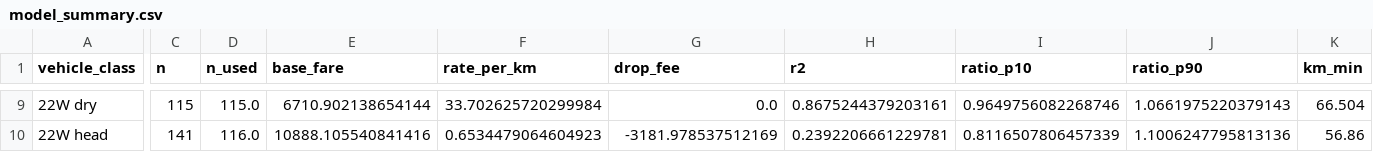
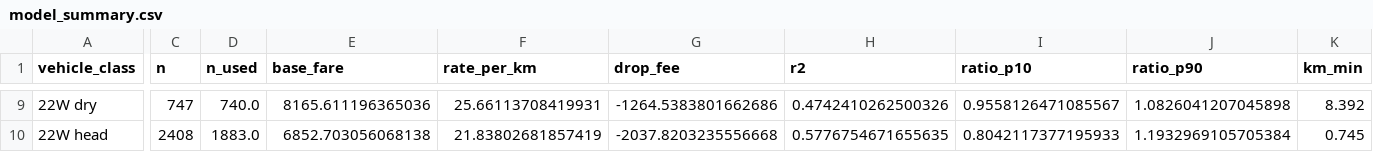
Before and after one commit to T0b1e/plp-pricing, a CSV file: data/model_summary.csv, drawn as a sheet; only a part is shown, gaps mark what is left out; the diff covers the shown part only; the diff names each change by its address in the sheet, - before the commit and + after, or states it on an @@ line.

```diff
--- a/data/model_summary.csv
+++ b/data/model_summary.csv
-C9 (n): 115
+C9 (n): 747
-D9 (n_used): 115.0
+D9 (n_used): 740.0
-E9 (base_fare): 6710.902138654144
+E9 (base_fare): 8165.611196365036
-F9 (rate_per_km): 33.702625720299984
+F9 (rate_per_km): 25.66113708419931
-G9 (drop_fee): 0.0
+G9 (drop_fee): -1264.5383801662686
-H9 (r2): 0.8675244379203161
+H9 (r2): 0.4742410262500326
-I9 (ratio_p10): 0.9649756082268746
+I9 (ratio_p10): 0.9558126471085567
-J9 (ratio_p90): 1.0661975220379143
+J9 (ratio_p90): 1.0826041207045898
-K9 (km_min): 66.504
+K9 (km_min): 8.392
-C10 (n): 141
+C10 (n): 2408
-D10 (n_used): 116.0
+D10 (n_used): 1883.0
-E10 (base_fare): 10888.105540841416
+E10 (base_fare): 6852.703056068138
-F10 (rate_per_km): 0.6534479064604923
+F10 (rate_per_km): 21.83802681857419
-G10 (drop_fee): -3181.978537512169
+G10 (drop_fee): -2037.8203235556668
-H10 (r2): 0.2392206661229781
+H10 (r2): 0.5776754671655635
-I10 (ratio_p10): 0.8116507806457339
+I10 (ratio_p10): 0.8042117377195933
-J10 (ratio_p90): 1.1006247795813136
+J10 (ratio_p90): 1.1932969105705384
-K10 (km_min): 56.86
+K10 (km_min): 0.745
```
Also changed, not shown: 1 added row and 135 edited cells elsewhere in this file, data/checksum_exclusions.csv, data/rate_table.csv, 19 other files.
